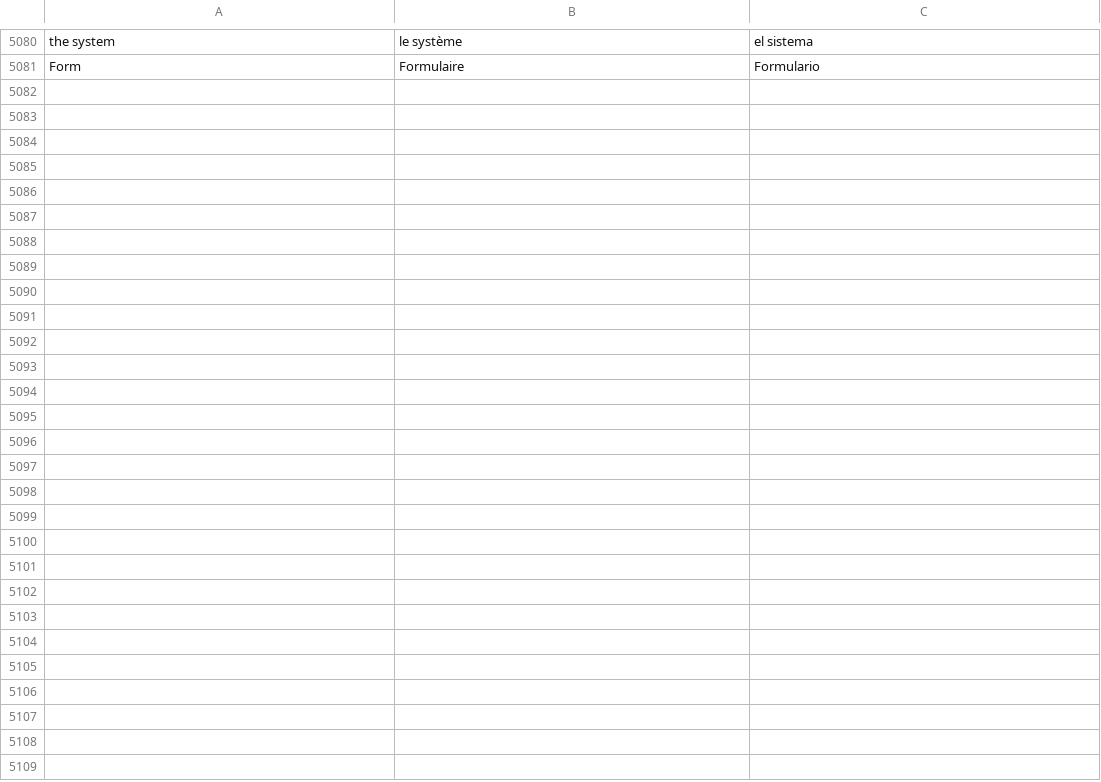
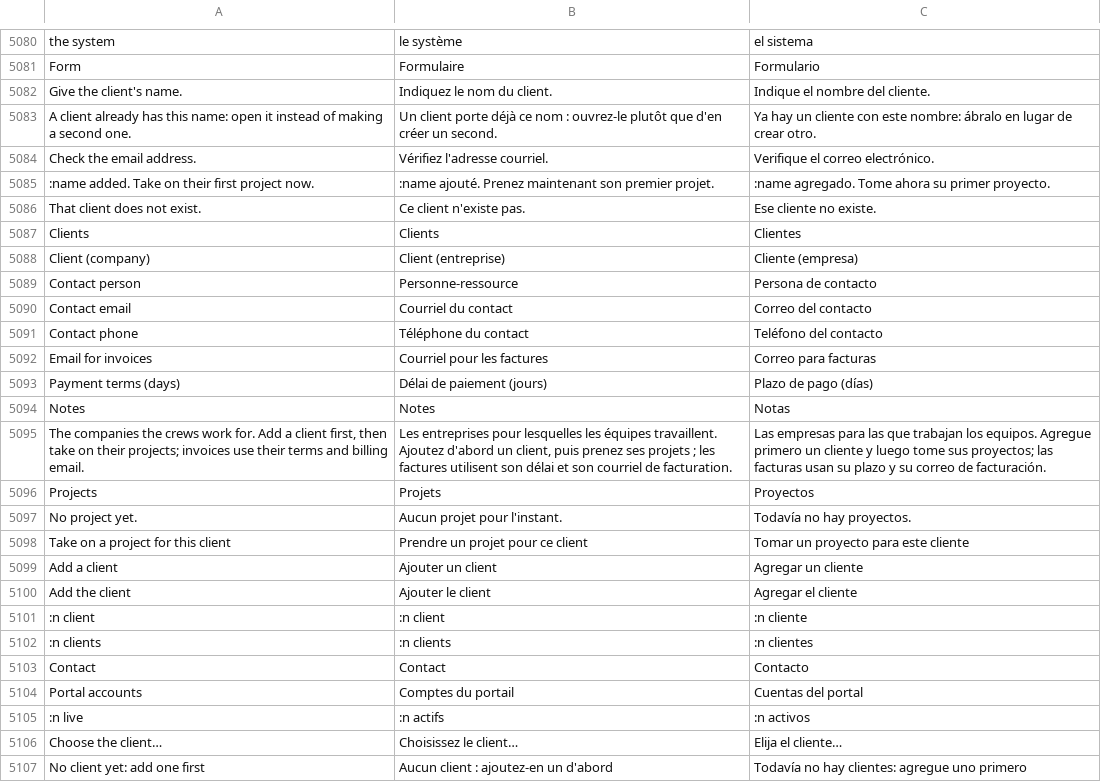
Before and after one commit to fleurysolution/crewvia, a TSV file: app/lang/messages.tsv, drawn as a sheet; only a part is shown, gaps mark what is left out; the diff names each change by its address in the sheet, - before the commit and + after, or states it on an @@ line.

```diff
--- a/app/lang/messages.tsv
+++ b/app/lang/messages.tsv
+row 5082: Give the client's name. | Indiquez le nom du client. | Indique el nombre del cliente.
+row 5083: A client already has this name: open it instead of making a second one. | Un client porte déjà ce nom : ouvrez-le plutôt que d'en créer un second. | Ya hay un cliente con este nombre: ábralo en lugar de crear otro.
+row 5084: Check the email address. | Vérifiez l'adresse courriel. | Verifique el correo electrónico.
+row 5085: :name added. Take on their first project now. | :name ajouté. Prenez maintenant son premier projet. | :name agregado. Tome ahora su primer proyecto.
+row 5086: That client does not exist. | Ce client n'existe pas. | Ese cliente no existe.
+row 5087: Clients | Clients | Clientes
+row 5088: Client (company) | Client (entreprise) | Cliente (empresa)
+row 5089: Contact person | Personne-ressource | Persona de contacto
+row 5090: Contact email | Courriel du contact | Correo del contacto
+row 5091: Contact phone | Téléphone du contact | Teléfono del contacto
+row 5092: Email for invoices | Courriel pour les factures | Correo para facturas
+row 5093: Payment terms (days) | Délai de paiement (jours) | Plazo de pago (días)
+row 5094: Notes | Notes | Notas
+row 5095: The companies the crews work for. Add a client first, then take on their projects; invoices use their terms and billing email. | Les entreprises pour lesquelles les équipes travaillent. Ajoutez d'abord un client, puis prenez ses projets ; les factures utilisent son délai et son courriel de facturation. | Las empresas para las que trabajan los equipos. Agregue primero un cliente y luego tome sus proyectos; las facturas usan su plazo y su correo de facturación.
+row 5096: Projects | Projets | Proyectos
+row 5097: No project yet. | Aucun projet pour l'instant. | Todavía no hay proyectos.
+row 5098: Take on a project for this client | Prendre un projet pour ce client | Tomar un proyecto para este cliente
+row 5099: Add a client | Ajouter un client | Agregar un cliente
+row 5100: Add the client | Ajouter le client | Agregar el cliente
+row 5101: :n client | :n client | :n cliente
+row 5102: :n clients | :n clients | :n clientes
+row 5103: Contact | Contact | Contacto
+row 5104: Portal accounts | Comptes du portail | Cuentas del portal
+row 5105: :n live | :n actifs | :n activos
+row 5106: Choose the client… | Choisissez le client… | Elija el cliente…
+row 5107: No client yet: add one first | Aucun client : ajoutez-en un d'abord | Todavía no hay clientes: agregue uno primero
```
Also changed, not shown: 12 other files.
